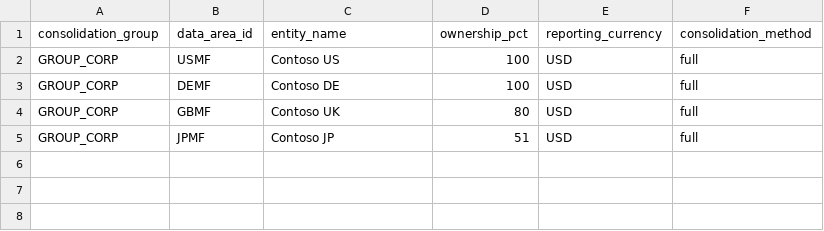
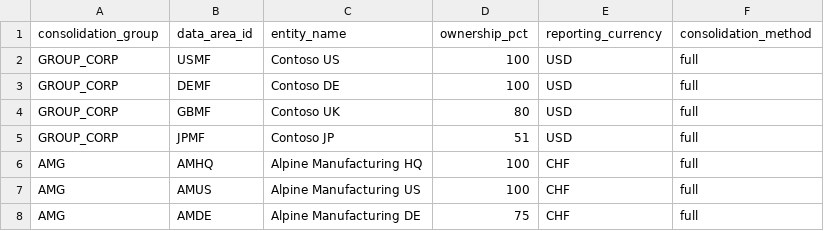
Before and after one commit to grynn-in/konsolidat, a CSV file: dbt_project/seeds/consolidation_groups.csv, drawn as a sheet.

```diff
--- a/dbt_project/seeds/consolidation_groups.csv
+++ b/dbt_project/seeds/consolidation_groups.csv
@@ -5 +5,4 @@ GROUP_CORP,GBMF,Contoso UK,80,USD,full
 GROUP_CORP,JPMF,Contoso JP,51,USD,full
+AMG,AMHQ,Alpine Manufacturing HQ,100,CHF,full
+AMG,AMUS,Alpine Manufacturing US,100,CHF,full
+AMG,AMDE,Alpine Manufacturing DE,75,CHF,full
```
Also changed, not shown: dbt_project/seeds/allocation_drivers_revenue.csv, dbt_project/seeds/allocation_drivers_sqm.csv, 9 other files.
